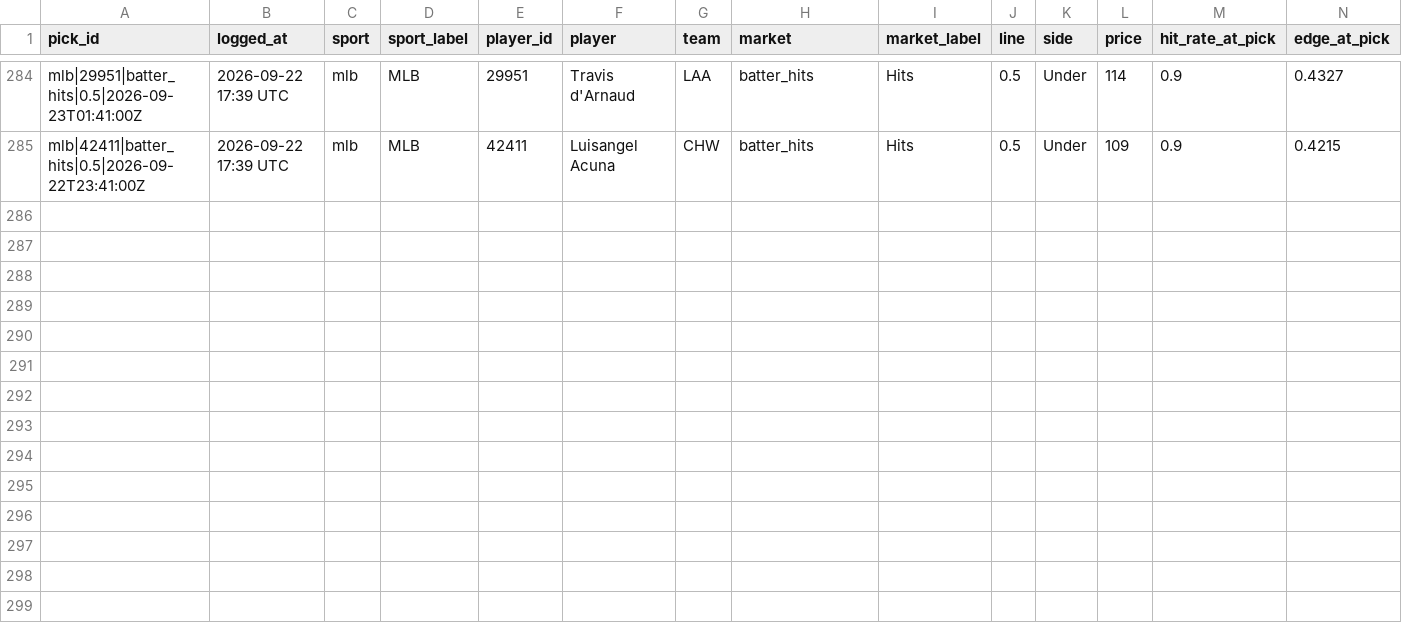
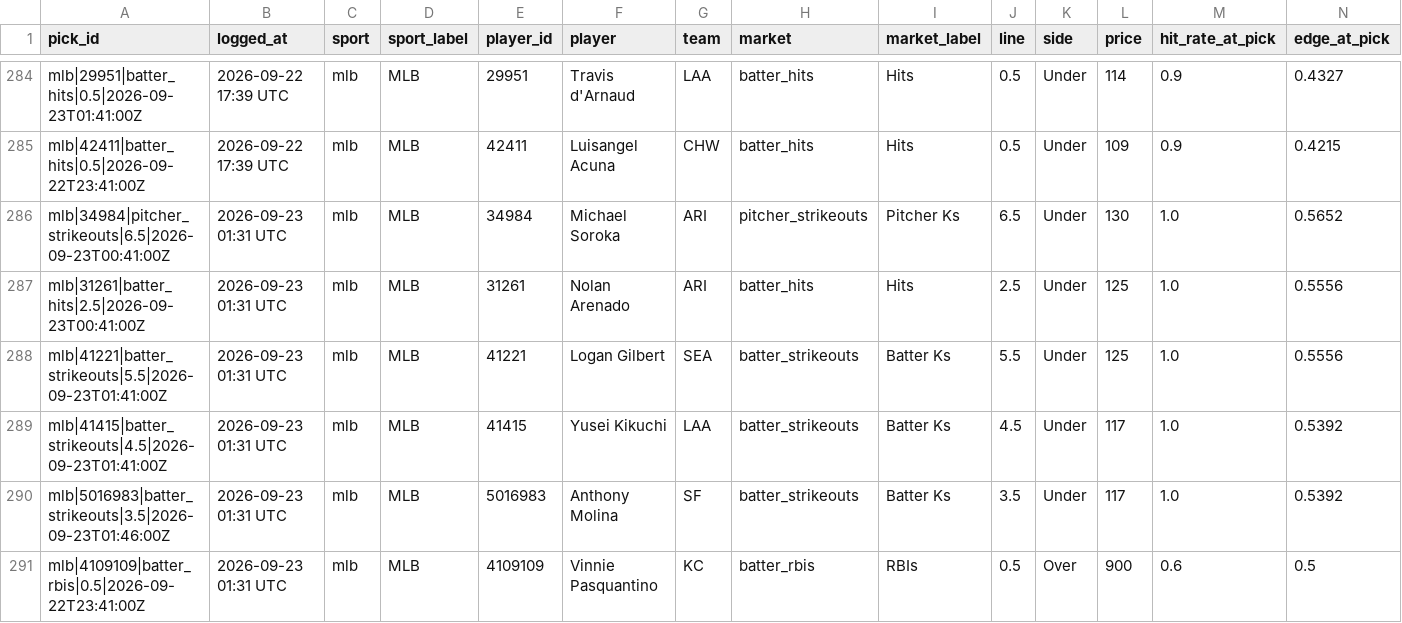
Before and after one commit to idhyanchand67/EdgeFinder, a CSV file: data/pick_log.csv, drawn as a sheet; only a part is shown, gaps mark what is left out; rows hold the shown columns only; the diff names each change by its address in the sheet, - before the commit and + after, or states it on an @@ line.

```diff
--- a/data/pick_log.csv
+++ b/data/pick_log.csv
+row 286: mlb|34984|pitcher_strikeouts|6.5|2026-09-23T00:41:00Z | 2026-09-23 01:31 UTC | mlb | MLB | 34984 | Michael Soroka | ARI | pitcher_strikeouts | Pitcher Ks | 6.5 | Under | 130 | 1.0 | 0.5652
+row 287: mlb|31261|batter_hits|2.5|2026-09-23T00:41:00Z | 2026-09-23 01:31 UTC | mlb | MLB | 31261 | Nolan Arenado | ARI | batter_hits | Hits | 2.5 | Under | 125 | 1.0 | 0.5556
+row 288: mlb|41221|batter_strikeouts|5.5|2026-09-23T01:41:00Z | 2026-09-23 01:31 UTC | mlb | MLB | 41221 | Logan Gilbert | SEA | batter_strikeouts | Batter Ks | 5.5 | Under | 125 | 1.0 | 0.5556
+row 289: mlb|41415|batter_strikeouts|4.5|2026-09-23T01:41:00Z | 2026-09-23 01:31 UTC | mlb | MLB | 41415 | Yusei Kikuchi | LAA | batter_strikeouts | Batter Ks | 4.5 | Under | 117 | 1.0 | 0.5392
+row 290: mlb|5016983|batter_strikeouts|3.5|2026-09-23T01:46:00Z | 2026-09-23 01:31 UTC | mlb | MLB | 5016983 | Anthony Molina | SF | batter_strikeouts | Batter Ks | 3.5 | Under | 117 | 1.0 | 0.5392
+row 291: mlb|4109109|batter_rbis|0.5|2026-09-22T23:41:00Z | 2026-09-23 01:31 UTC | mlb | MLB | 4109109 | Vinnie Pasquantino | KC | batter_rbis | RBIs | 0.5 | Over | 900 | 0.6 | 0.5
```
